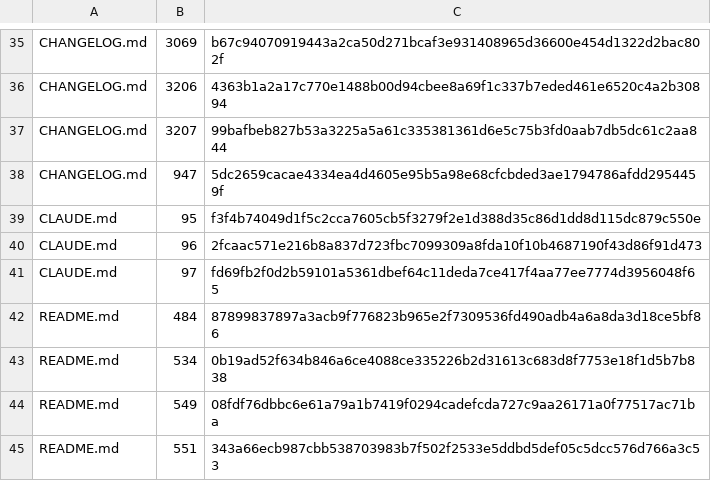
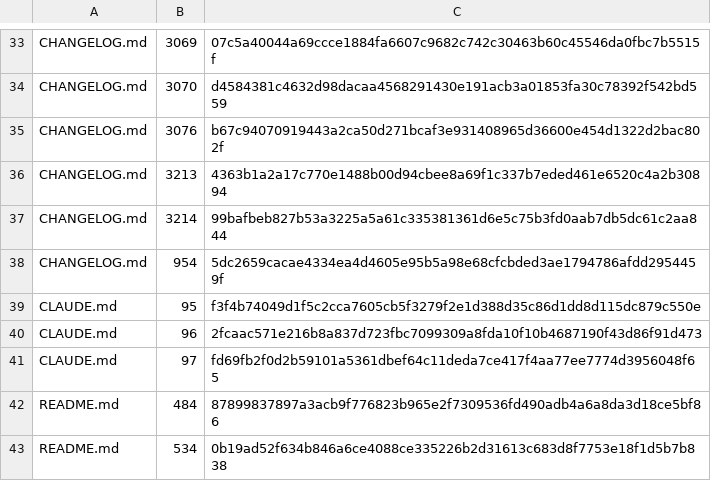
Before and after one commit to UnleashedServices/unleashed-mail-plugin, a TSV file: scripts/review/callers-scan-exemptions.tsv, drawn as a sheet; only a part is shown, gaps mark what is left out; the shorter side is filled out with more unchanged rows; addresses are those after the commit; the diff covers the shown part only; the diff names each change by its address in the sheet, - before the commit and + after, or states it on an @@ line.

```diff
--- a/scripts/review/callers-scan-exemptions.tsv
+++ b/scripts/review/callers-scan-exemptions.tsv
-C33: b67c94070919443a2ca50d271bcaf3e931408965d36600e454d1322d2bac802f
+C33: 07c5a40044a69ccce1884fa6607c9682c742c30463b60c45546da0fbc7b5515f
+row 34: CHANGELOG.md | 3070 | d4584381c4632d98dacaa4568291430e191acb3a01853fa30c78392f542bd559
+row 35: CHANGELOG.md | 3076 | b67c94070919443a2ca50d271bcaf3e931408965d36600e454d1322d2bac802f
-B36: 3206
+B36: 3213
-B37: 3207
+B37: 3214
-B38: 947
+B38: 954
```
Also changed, not shown: 2 removed rows and 26 edited cells elsewhere in this file, 6 other files.
